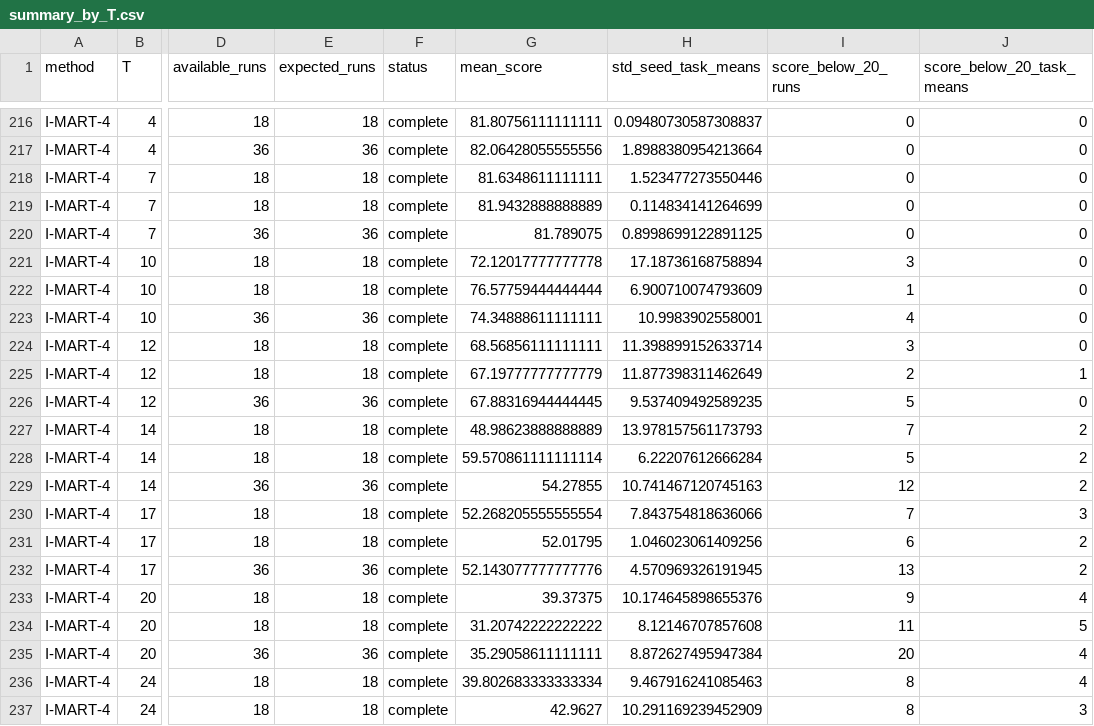
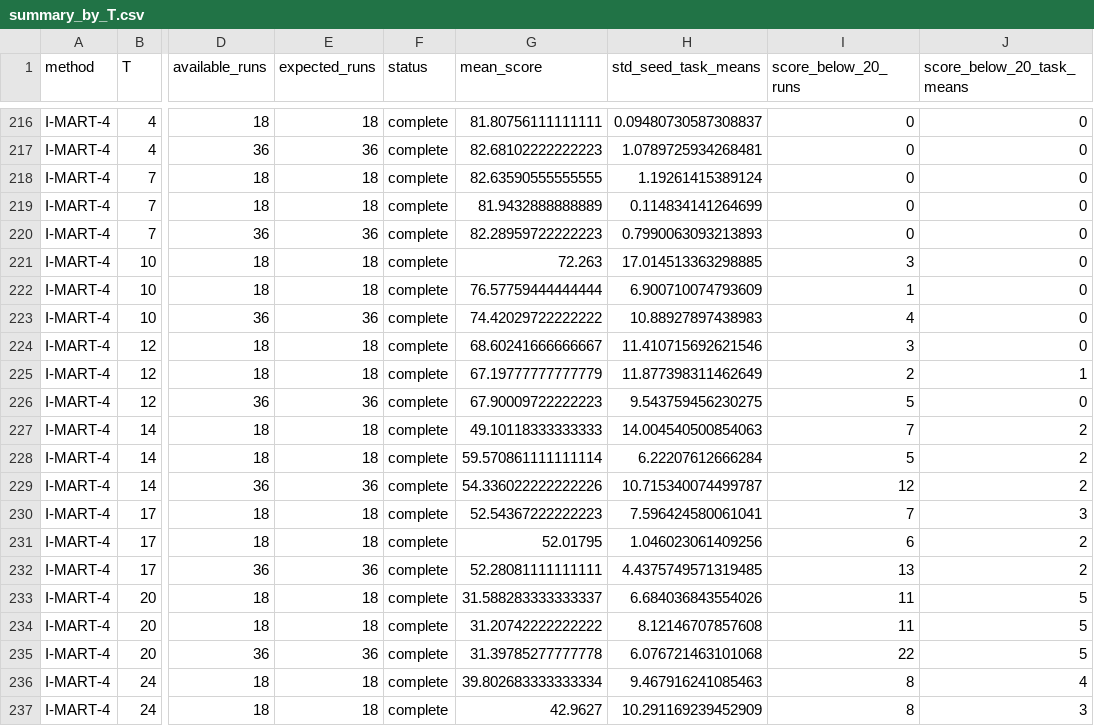
Before and after one commit to SChoish/MPI_sweep, a CSV file: sweep_results/summary_by_T.csv, drawn as a sheet; only a part is shown, gaps mark what is left out; the diff covers the shown part only; the diff names each change by its address in the sheet, - before the commit and + after, or states it on an @@ line.

```diff
--- a/sweep_results/summary_by_T.csv
+++ b/sweep_results/summary_by_T.csv
-G217 (mean_score): 82.06428055555556
+G217 (mean_score): 82.68102222222223
-H217 (std_seed_task_means): 1.8988380954213664
+H217 (std_seed_task_means): 1.0789725934268481
-G218 (mean_score): 81.6348611111111
+G218 (mean_score): 82.63590555555555
-H218 (std_seed_task_means): 1.523477273550446
+H218 (std_seed_task_means): 1.19261415389124
-G220 (mean_score): 81.789075
+G220 (mean_score): 82.28959722222223
-H220 (std_seed_task_means): 0.8998699122891125
+H220 (std_seed_task_means): 0.7990063093213893
-G221 (mean_score): 72.12017777777778
+G221 (mean_score): 72.263
-H221 (std_seed_task_means): 17.18736168758894
+H221 (std_seed_task_means): 17.014513363298885
-G223 (mean_score): 74.34888611111111
+G223 (mean_score): 74.42029722222222
-H223 (std_seed_task_means): 10.9983902558001
+H223 (std_seed_task_means): 10.88927897438983
-G224 (mean_score): 68.56856111111111
+G224 (mean_score): 68.60241666666667
-H224 (std_seed_task_means): 11.398899152633714
+H224 (std_seed_task_means): 11.410715692621546
-G226 (mean_score): 67.88316944444445
+G226 (mean_score): 67.90009722222223
-H226 (std_seed_task_means): 9.537409492589235
+H226 (std_seed_task_means): 9.543759456230275
-G227 (mean_score): 48.98623888888889
+G227 (mean_score): 49.10118333333333
-H227 (std_seed_task_means): 13.978157561173793
+H227 (std_seed_task_means): 14.004540500854063
-G229 (mean_score): 54.27855
+G229 (mean_score): 54.336022222222226
-H229 (std_seed_task_means): 10.741467120745163
+H229 (std_seed_task_means): 10.715340074499787
-G230 (mean_score): 52.268205555555554
+G230 (mean_score): 52.54367222222223
-H230 (std_seed_task_means): 7.843754818636066
+H230 (std_seed_task_means): 7.596424580061041
-G232 (mean_score): 52.143077777777776
+G232 (mean_score): 52.28081111111111
-H232 (std_seed_task_means): 4.570969326191945
+H232 (std_seed_task_means): 4.4375749571319485
-G233 (mean_score): 39.37375
+G233 (mean_score): 31.588283333333337
-H233 (std_seed_task_means): 10.174645898655376
+H233 (std_seed_task_means): 6.684036843554026
-I233 (score_below_20_runs): 9
+I233 (score_below_20_runs): 11
-J233 (score_below_20_task_means): 4
+J233 (score_below_20_task_means): 5
-G235 (mean_score): 35.29058611111111
+G235 (mean_score): 31.39785277777778
-H235 (std_seed_task_means): 8.872627495947384
+H235 (std_seed_task_means): 6.076721463101068
-I235 (score_below_20_runs): 20
+I235 (score_below_20_runs): 22
-J235 (score_below_20_task_means): 4
+J235 (score_below_20_task_means): 5
```
Also changed, not shown: 32 edited cells elsewhere in this file, sweep_results/scores_long.csv, 3 other files.
